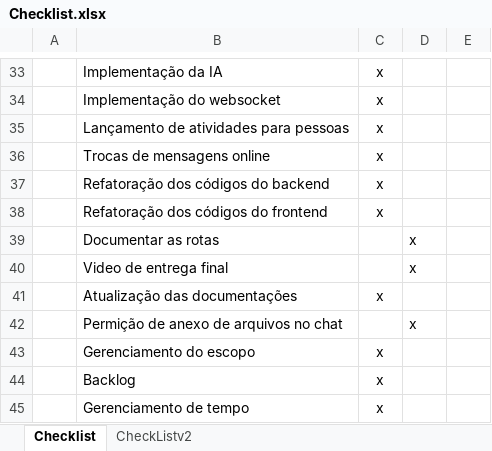
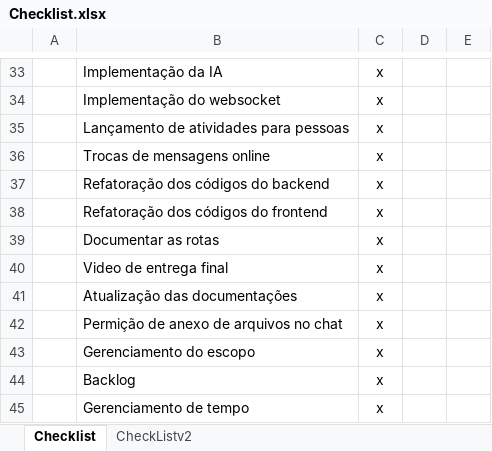
Before and after one commit to Tsundek/fast-chat, an Excel workbook: docs/Checklist.xlsx, sheet Checklist, drawn as a sheet; only a part is shown, gaps mark what is left out; values as stored, in another font and other column widths than the file's, no borders; removed rows and columns are numbered as before the commit, all else as after; the diff names each change by its address in the sheet, - before the commit and + after, or states it on an @@ line.

Commit message:
doc completo

```diff
--- a/docs/Checklist.xlsx (sheet Checklist)
+++ b/docs/Checklist.xlsx (sheet Checklist)
-row 39:  | Documentar as rotas |  | x
-row 40:  | Video de entrega final |  | x
+row 39:  | Documentar as rotas | x
+row 40:  | Video de entrega final | x
-row 42:  | Permição de anexo de arquivos no chat |  | x
+row 42:  | Permição de anexo de arquivos no chat | x
```
